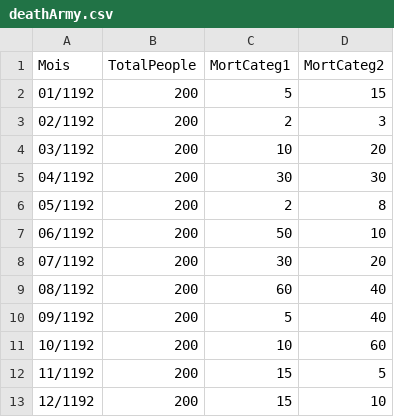
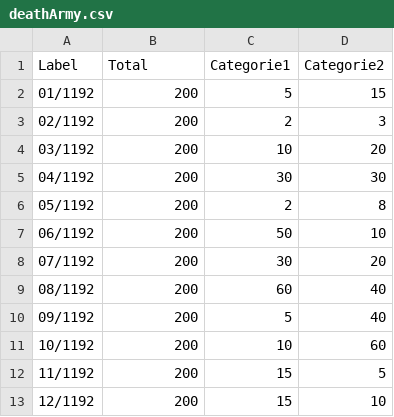
Before and after one commit to Moana007/raw-charts, a CSV file: data/deathArmy.csv, drawn as a sheet; removed rows and columns are numbered as before the commit, all else as after; the diff names each change by its address in the sheet, - before the commit and + after, or states it on an @@ line.

```diff
--- a/data/deathArmy.csv
+++ b/data/deathArmy.csv
-row 1: Mois | TotalPeople | MortCateg1 | MortCateg2
+row 1: Label | Total | Categorie1 | Categorie2
```
Also changed, not shown: data/bubbleMap/countries_population_2013.csv, data/bubbleMap/model-bubbleMap.csv, 32 other files.
